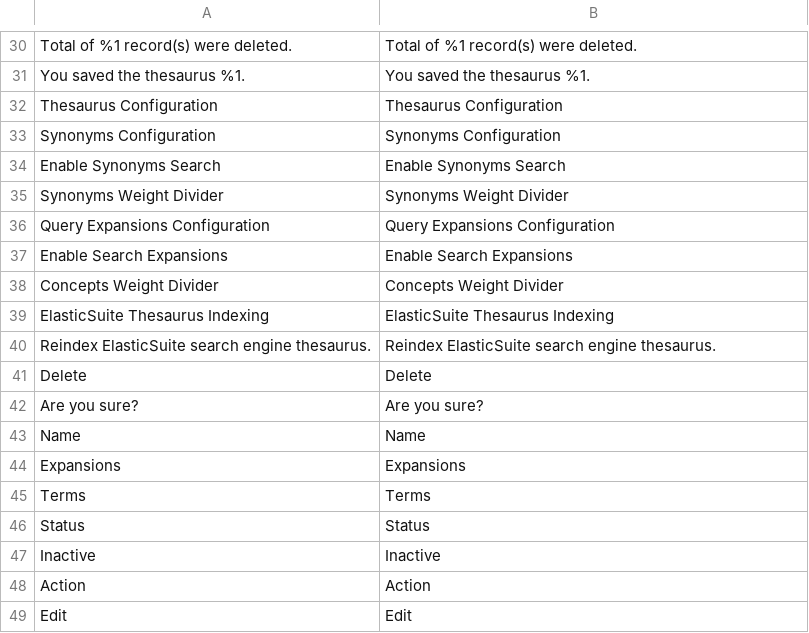
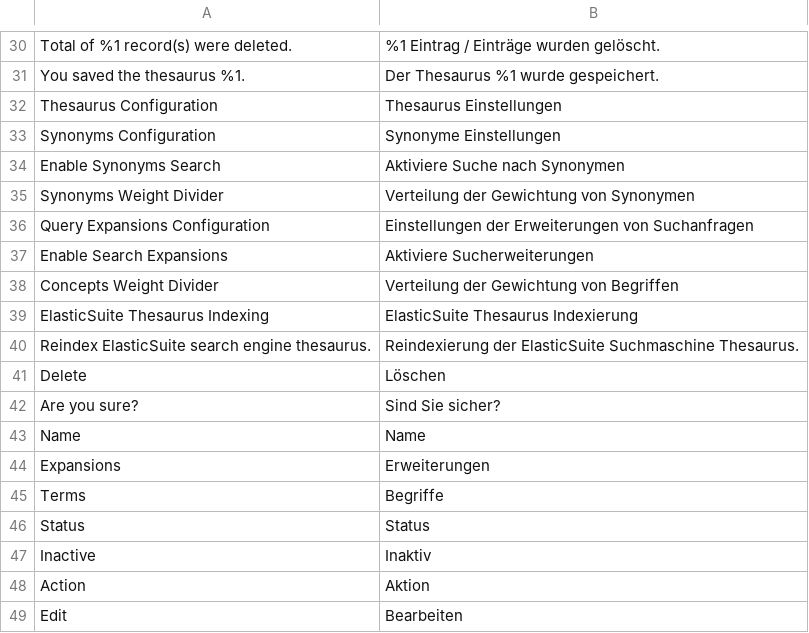
Before and after one commit to Smile-SA/elasticsuite, a CSV file: src/module-elasticsuite-thesaurus/i18n/de_DE.csv, drawn as a sheet; only a part is shown, gaps mark what is left out; the diff covers the shown part only; the diff names each change by its address in the sheet, - before the commit and + after, or states it on an @@ line.

```diff
--- a/src/module-elasticsuite-thesaurus/i18n/de_DE.csv
+++ b/src/module-elasticsuite-thesaurus/i18n/de_DE.csv
-B30: Total of %1 record(s) were deleted.
+B30: %1 Eintrag / Einträge wurden gelöscht.
-B31: You saved the thesaurus %1.
+B31: Der Thesaurus %1 wurde gespeichert.
-B32: Thesaurus Configuration
+B32: Thesaurus Einstellungen
-B33: Synonyms Configuration
+B33: Synonyme Einstellungen
-B34: Enable Synonyms Search
+B34: Aktiviere Suche nach Synonymen
-B35: Synonyms Weight Divider
+B35: Verteilung der Gewichtung von Synonymen
-B36: Query Expansions Configuration
+B36: Einstellungen der Erweiterungen von Suchanfragen
-B37: Enable Search Expansions
+B37: Aktiviere Sucherweiterungen
-B38: Concepts Weight Divider
+B38: Verteilung der Gewichtung von Begriffen
-B39: ElasticSuite Thesaurus Indexing
+B39: ElasticSuite Thesaurus Indexierung
-B40: Reindex ElasticSuite search engine thesaurus.
+B40: Reindexierung der ElasticSuite Suchmaschine Thesaurus.
-B41: Delete
+B41: Löschen
-B42: Are you sure?
+B42: Sind Sie sicher?
-B44: Expansions
+B44: Erweiterungen
-B45: Terms
+B45: Begriffe
-B47: Inactive
+B47: Inaktiv
-B48: Action
+B48: Aktion
-B49: Edit
+B49: Bearbeiten
```
Also changed, not shown: 25 edited cells elsewhere in this file.
